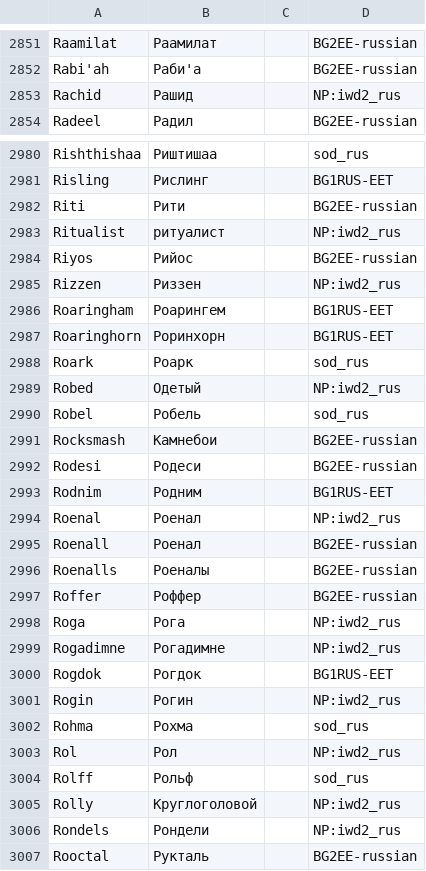
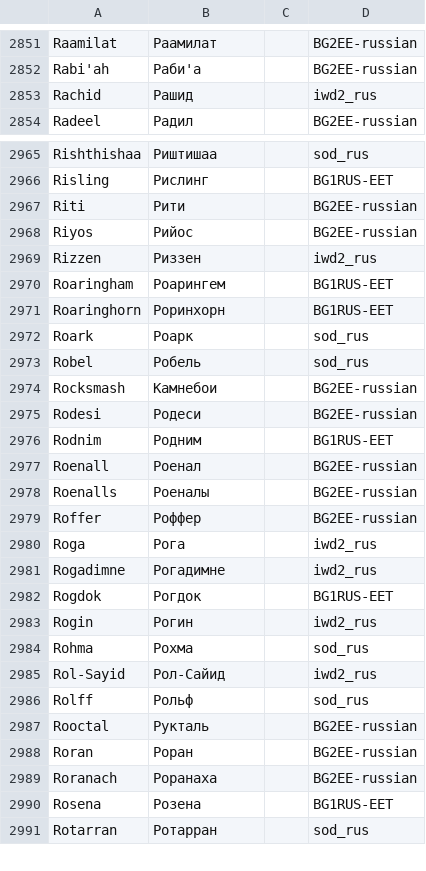
Before and after one commit to abalabokhin/translate_tra, a CSV file: tra_files_llm_translating/dict.csv, drawn as a sheet; only a part is shown, gaps mark what is left out; the shorter side is filled out with more unchanged rows; the diff covers the shown part only.

```diff
--- a/tra_files_llm_translating/dict.csv
+++ b/tra_files_llm_translating/dict.csv
@@ -2852,3 +2852,3 @@ Raamilat,Раамилат,,BG2EE-russian
 Rabi'ah,Раби'а,,BG2EE-russian
-Rachid,Рашид,,NP:iwd2_rus
+Rachid,Рашид,,iwd2_rus
 Radeel,Радил,,BG2EE-russian
@@ -2982,5 +2967,4 @@ Risling,Рислинг,,BG1RUS-EET
 Riti,Рити,,BG2EE-russian
-Ritualist,ритуалист,,NP:iwd2_rus
 Riyos,Рийос,,BG2EE-russian
-Rizzen,Риззен,,NP:iwd2_rus
+Rizzen,Риззен,,iwd2_rus
 Roaringham,Роарингем,,BG1RUS-EET
@@ -2988,3 +2972,2 @@ Roaringhorn,Роринхорн,,BG1RUS-EET
 Roark,Роарк,,sod_rus
-Robed,Одетый,,NP:iwd2_rus
 Robel,Робель,,sod_rus
@@ -2993,3 +2976,2 @@ Rodesi,Родеси,,BG2EE-russian
 Rodnim,Родним,,BG1RUS-EET
-Roenal,Роенал,,NP:iwd2_rus
 Roenall,Роенал,,BG2EE-russian
@@ -2997,11 +2979,9 @@ Roenalls,Роеналы,,BG2EE-russian
 Roffer,Роффер,,BG2EE-russian
-Roga,Рога,,NP:iwd2_rus
-Rogadimne,Рогадимне,,NP:iwd2_rus
+Roga,Рога,,iwd2_rus
+Rogadimne,Рогадимне,,iwd2_rus
 Rogdok,Рогдок,,BG1RUS-EET
-Rogin,Рогин,,NP:iwd2_rus
+Rogin,Рогин,,iwd2_rus
 Rohma,Рохма,,sod_rus
-Rol,Рол,,NP:iwd2_rus
+Rol-Sayid,Рол-Сайид,,iwd2_rus
 Rolff,Рольф,,sod_rus
-Rolly,Круглоголовой,,NP:iwd2_rus
-Rondels,Рондели,,NP:iwd2_rus
 Rooctal,Рукталь,,BG2EE-russian
```
Also changed, not shown: 1 added row, 22 removed rows and 35 edited cells elsewhere in this file, 1 other file.
